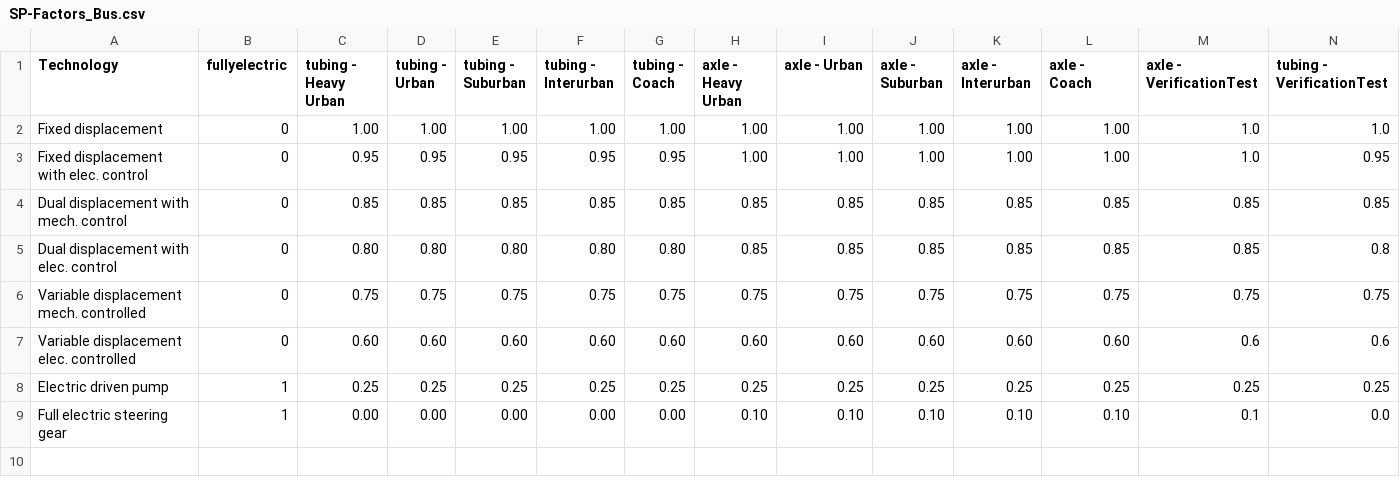
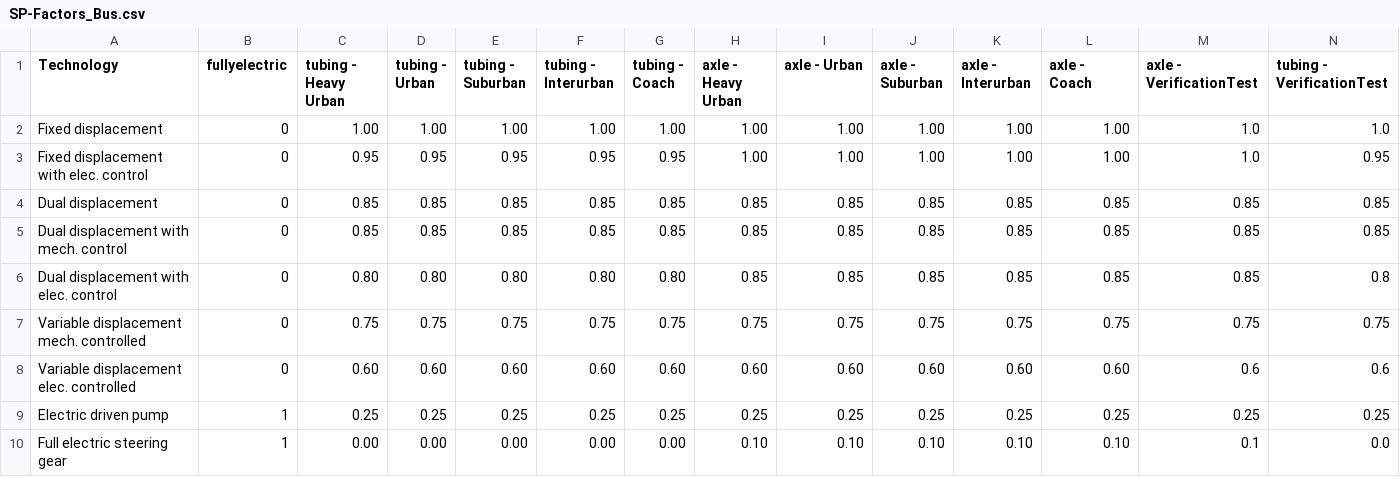
Before and after one commit to tanawadeatharva/BharatVECTO, a CSV file: VectoCore/VectoCore/Resources/Declaration/VAUXBus/SP-Factors_Bus.csv, drawn as a sheet.

Commit message:
adding steered axles to input provider, hand over number of steered axles to dataadapter aux-method.

```diff
--- a/VectoCore/VectoCore/Resources/Declaration/VAUXBus/SP-Factors_Bus.csv
+++ b/VectoCore/VectoCore/Resources/Declaration/VAUXBus/SP-Factors_Bus.csv
@@ -3,2 +3,3 @@ Fixed displacement                     , 0             , 1.00                 ,
 Fixed displacement with elec. control  , 0             , 0.95                 , 0.95           , 0.95              , 0.95                , 0.95           , 1.00               , 1.00         , 1.00            , 1.00              , 1.00         , 1.0                     , 0.95
+Dual displacement                      , 0             , 0.85                 , 0.85           , 0.85              , 0.85                , 0.85           , 0.85               , 0.85         , 0.85            , 0.85              , 0.85         , 0.85                    , 0.85
 Dual displacement with mech. control   , 0             , 0.85                 , 0.85           , 0.85              , 0.85                , 0.85           , 0.85               , 0.85         , 0.85            , 0.85              , 0.85         , 0.85                    , 0.85
```
Also changed, not shown: 13 other files.
